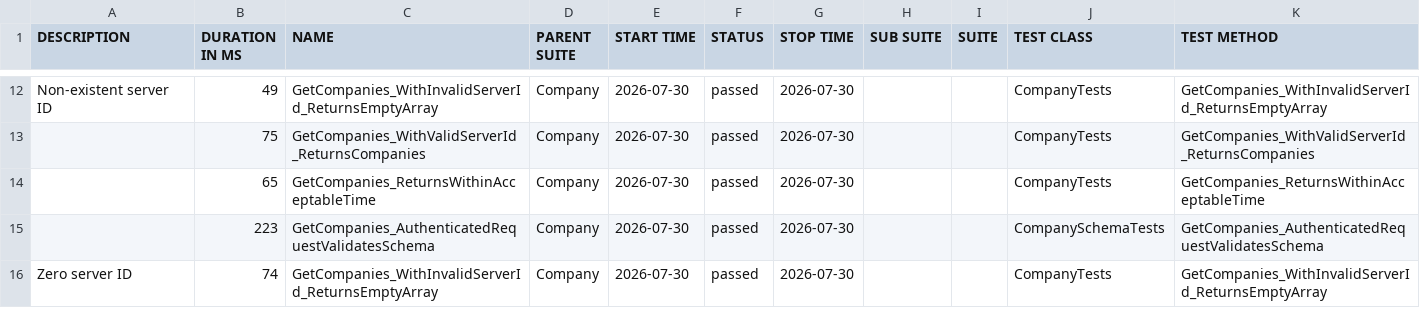
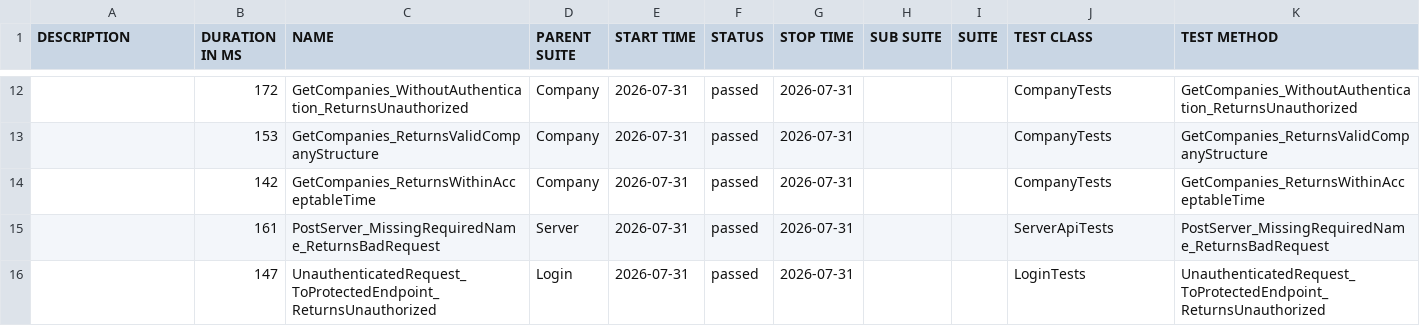
Before and after one commit to effiziente1/API_Testing, a CSV file: data/suites.csv, drawn as a sheet; only a part is shown, gaps mark what is left out; the diff covers the shown part only.

```diff
--- a/data/suites.csv
+++ b/data/suites.csv
@@ -12,7 +14,5 @@
-"Non-existent server ID
-","49","GetCompanies_WithInvalidServerId_ReturnsEmptyArray","Company","2026-07-30","passed","2026-07-30","","","CompanyTests","GetCompanies_WithInvalidServerId_ReturnsEmptyArray"
-"","75","GetCompanies_WithValidServerId_ReturnsCompanies","Company","2026-07-30","passed","2026-07-30","","","CompanyTests","GetCompanies_WithValidServerId_ReturnsCompanies"
-"","65","GetCompanies_ReturnsWithinAcceptableTime","Company","2026-07-30","passed","2026-07-30","","","CompanyTests","GetCompanies_ReturnsWithinAcceptableTime"
-"","223","GetCompanies_AuthenticatedRequestValidatesSchema","Company","2026-07-30","passed","2026-07-30","","","CompanySchemaTests","GetCompanies_AuthenticatedRequestValidatesSchema"
-"Zero server ID
-","74","GetCompanies_WithInvalidServerId_ReturnsEmptyArray","Company","2026-07-30","passed","2026-07-30","","","CompanyTests","GetCompanies_WithInvalidServerId_ReturnsEmptyArray"
+"","172","GetCompanies_WithoutAuthentication_ReturnsUnauthorized","Company","2026-07-31","passed","2026-07-31","","","CompanyTests","GetCompanies_WithoutAuthentication_ReturnsUnauthorized"
+"","153","GetCompanies_ReturnsValidCompanyStructure","Company","2026-07-31","passed","2026-07-31","","","CompanyTests","GetCompanies_ReturnsValidCompanyStructure"
+"","142","GetCompanies_ReturnsWithinAcceptableTime","Company","2026-07-31","passed","2026-07-31","","","CompanyTests","GetCompanies_ReturnsWithinAcceptableTime"
+"","161","PostServer_MissingRequiredName_ReturnsBadRequest","Server","2026-07-31","passed","2026-07-31","","","ServerApiTests","PostServer_MissingRequiredName_ReturnsBadRequest"
+"","147","UnauthenticatedRequest_ToProtectedEndpoint_ReturnsUnauthorized","Login","2026-07-31","passed","2026-07-31","","","LoginTests","UnauthenticatedRequest_ToProtectedEndpoint_ReturnsUnauthorized"
```
Also changed, not shown: 5 added rows, 5 removed rows and 20 edited cells elsewhere in this file, 31 other files.
